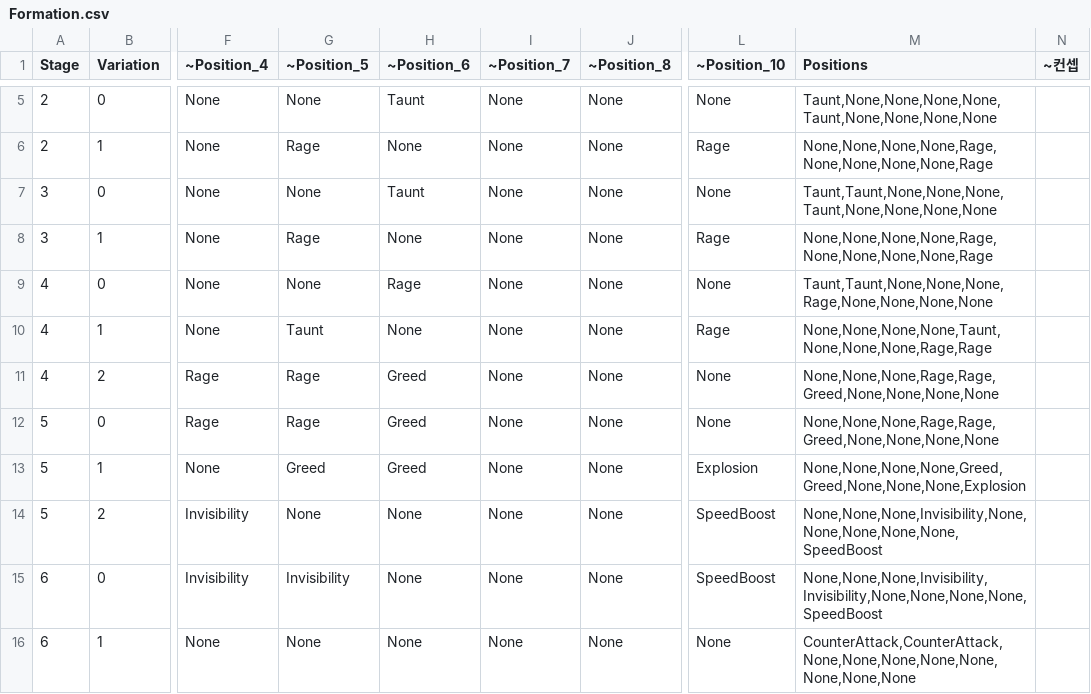
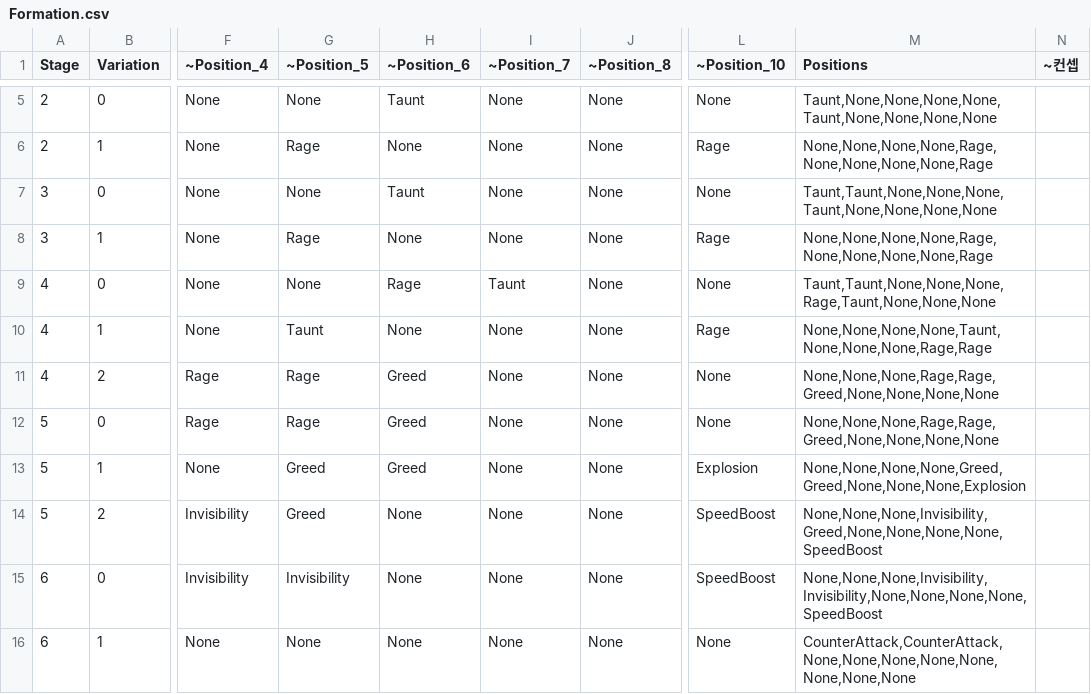
Before and after one commit to seungho6858/TakiLand, a CSV file: Tables/Formation.csv, drawn as a sheet; only a part is shown, gaps mark what is left out; the diff names each change by its address in the sheet, - before the commit and + after, or states it on an @@ line.

```diff
--- a/Tables/Formation.csv
+++ b/Tables/Formation.csv
-I9 (~Position_7): None
+I9 (~Position_7): Taunt
-M9 (Positions): Taunt,Taunt,None,None,None,Rage,None,None,None,None
+M9 (Positions): Taunt,Taunt,None,None,None,Rage,Taunt,None,None,None
-G14 (~Position_5): None
+G14 (~Position_5): Greed
-M14 (Positions): None,None,None,Invisibility,None,None,None,None,None,SpeedBoost
+M14 (Positions): None,None,None,Invisibility,Greed,None,None,None,None,SpeedBoost
```
Also changed, not shown: Tables/Ability.csv, Tables/Stage.csv, 5 other files.
